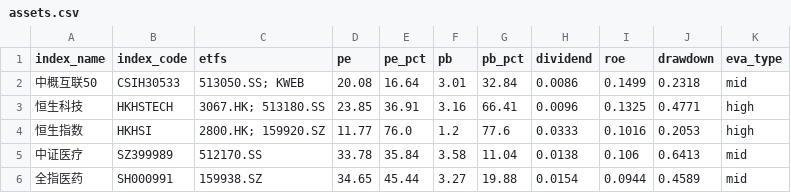
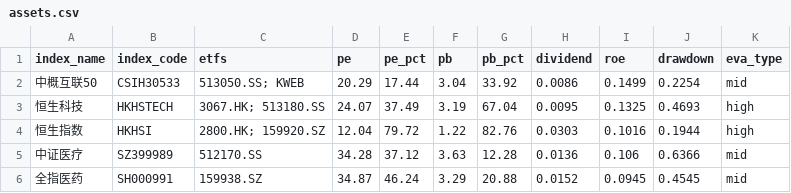
Before and after one commit to lingxuzi/etf-dashboard-auto, a CSV file: docs/assets.csv, drawn as a sheet; only a part is shown; the diff covers the shown part only.

```diff
--- a/docs/assets.csv
+++ b/docs/assets.csv
@@ -1,6 +1,6 @@
 index_name,index_code,etfs,pe,pe_pct,pb,pb_pct,dividend,roe,drawdown,eva_type
-中概互联50,CSIH30533,513050.SS; KWEB,20.08,16.64,3.01,32.84,0.0086,0.1499,0.2318,mid
-恒生科技,HKHSTECH,3067.HK; 513180.SS,23.85,36.91,3.16,66.41,0.0096,0.1325,0.4771,high
-恒生指数,HKHSI,2800.HK; 159920.SZ,11.77,76.0,1.2,77.6,0.0333,0.1016,0.2053,high
-中证医疗,SZ399989,512170.SS,33.78,35.84,3.58,11.04,0.0138,0.106,0.6413,mid
-全指医药,SH000991,159938.SZ,34.65,45.44,3.27,19.88,0.0154,0.0944,0.4589,mid
+中概互联50,CSIH30533,513050.SS; KWEB,20.29,17.44,3.04,33.92,0.0086,0.1499,0.2254,mid
+恒生科技,HKHSTECH,3067.HK; 513180.SS,24.07,37.49,3.19,67.04,0.0095,0.1325,0.4693,high
+恒生指数,HKHSI,2800.HK; 159920.SZ,12.04,79.72,1.22,82.76,0.0303,0.1016,0.1944,high
+中证医疗,SZ399989,512170.SS,34.28,37.12,3.63,12.28,0.0136,0.106,0.6366,mid
+全指医药,SH000991,159938.SZ,34.87,46.24,3.29,20.88,0.0152,0.0945,0.4545,mid
```
Also changed, not shown: 87 edited cells elsewhere in this file.
